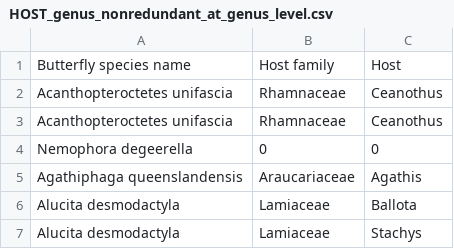
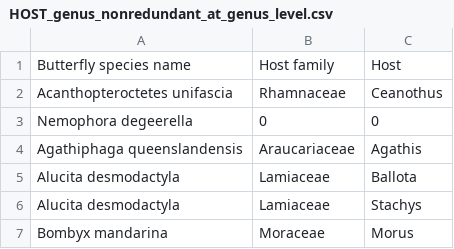
Before and after one commit to lmcai/day_and_night_moths, a CSV file: 1_Host_range_PD/HOST_genus_nonredundant_at_genus_level.csv, drawn as a sheet; only a part is shown; the shorter side is filled out with more unchanged rows; the diff names each change by its address in the sheet, - before the commit and + after, or states it on an @@ line.

```diff
--- a/1_Host_range_PD/HOST_genus_nonredundant_at_genus_level.csv
+++ b/1_Host_range_PD/HOST_genus_nonredundant_at_genus_level.csv
-row 3: Acanthopteroctetes unifascia | Rhamnaceae | Ceanothus
```
Also changed, not shown: 1_Host_range_PD/Poan_HOST_combined_genus_nonredundant_matchALLMB.csv, 10 other files.
